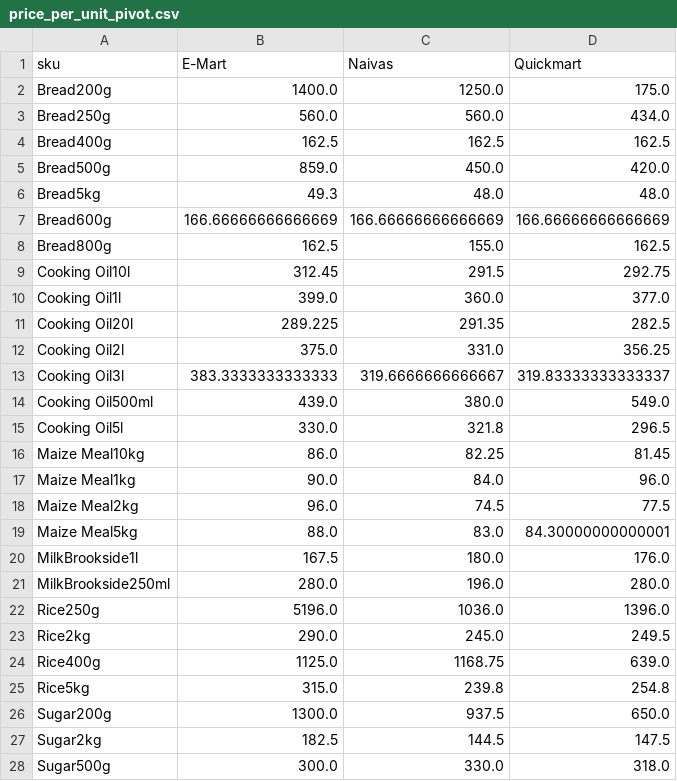
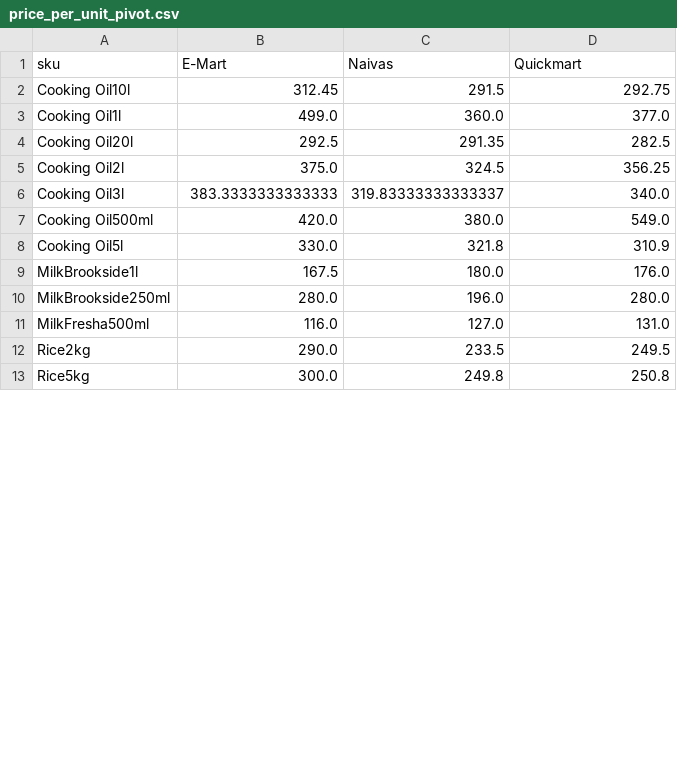
Before and after one commit to odawadavid/Webscraping, a CSV file: data/analytics/price_per_unit_pivot.csv, drawn as a sheet; only a part is shown; the diff covers the shown part only.

```diff
--- a/data/analytics/price_per_unit_pivot.csv
+++ b/data/analytics/price_per_unit_pivot.csv
@@ -1,28 +1,13 @@
 sku,E-Mart,Naivas,Quickmart
-Bread200g,1400.0,1250.0,175.0
-Bread250g,560.0,560.0,434.0
-Bread400g,162.5,162.5,162.5
-Bread500g,859.0,450.0,420.0
-Bread5kg,49.3,48.0,48.0
-Bread600g,166.66666666666669,166.66666666666669,166.66666666666669
-Bread800g,162.5,155.0,162.5
 Cooking Oil10l,312.45,291.5,292.75
-Cooking Oil1l,399.0,360.0,377.0
-Cooking Oil20l,289.225,291.35,282.5
-Cooking Oil2l,375.0,331.0,356.25
-Cooking Oil3l,383.3333333333333,319.6666666666667,319.83333333333337
-Cooking Oil500ml,439.0,380.0,549.0
-Cooking Oil5l,330.0,321.8,296.5
-Maize Meal10kg,86.0,82.25,81.45
-Maize Meal1kg,90.0,84.0,96.0
-Maize Meal2kg,96.0,74.5,77.5
-Maize Meal5kg,88.0,83.0,84.30000000000001
+Cooking Oil1l,499.0,360.0,377.0
+Cooking Oil20l,292.5,291.35,282.5
+Cooking Oil2l,375.0,324.5,356.25
+Cooking Oil3l,383.3333333333333,319.83333333333337,340.0
+Cooking Oil500ml,420.0,380.0,549.0
+Cooking Oil5l,330.0,321.8,310.9
 MilkBrookside1l,167.5,180.0,176.0
 MilkBrookside250ml,280.0,196.0,280.0
-Rice250g,5196.0,1036.0,1396.0
-Rice2kg,290.0,245.0,249.5
-Rice400g,1125.0,1168.75,639.0
-Rice5kg,315.0,239.8,254.8
-Sugar200g,1300.0,937.5,650.0
-Sugar2kg,182.5,144.5,147.5
-Sugar500g,300.0,330.0,318.0
+MilkFresha500ml,116.0,127.0,131.0
+Rice2kg,290.0,233.5,249.5
+Rice5kg,300.0,249.8,250.8
```
Also changed, not shown: 3 removed rows and 2 edited cells elsewhere in this file, data/raw/quickmart.csv, 5 other files.
